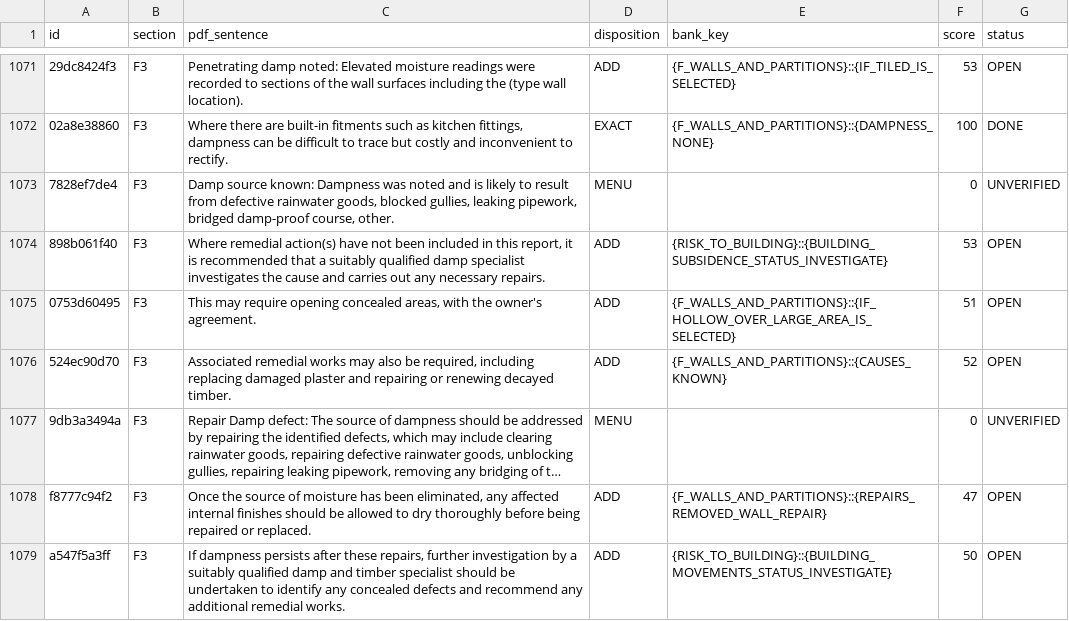
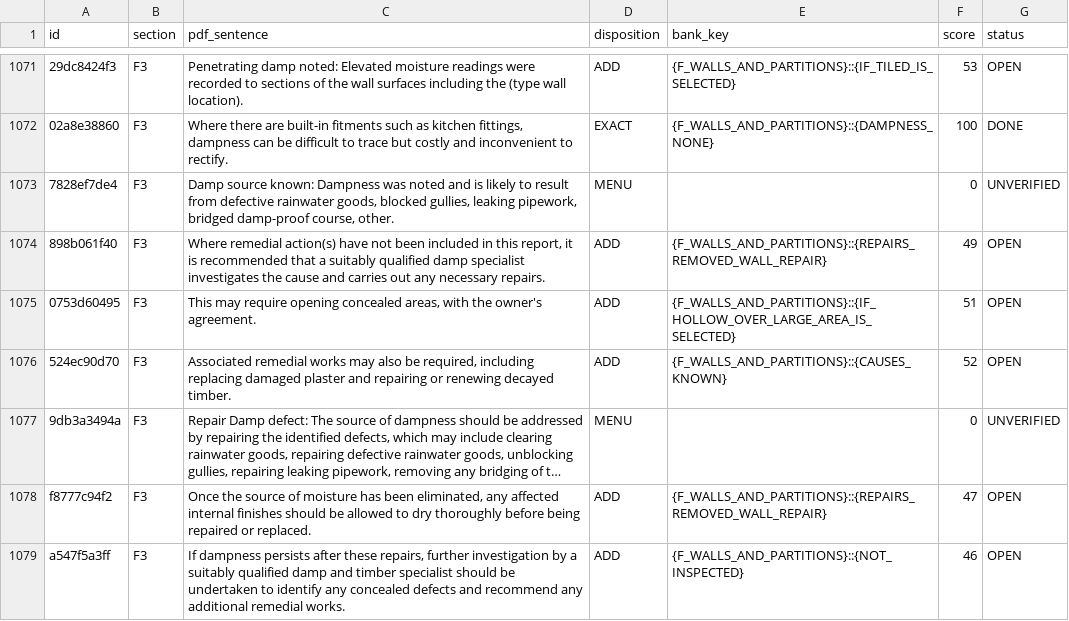
Before and after one commit to Anwaaralikhan550/survey-scriber, a CSV file: tool/phrase_audit/verbatim/ledger.csv, drawn as a sheet; only a part is shown, gaps mark what is left out; long unchanged cells end in …; the diff covers the shown part only; the diff names each change by its address in the sheet, - before the commit and + after, or states it on an @@ line.

```diff
--- a/tool/phrase_audit/verbatim/ledger.csv
+++ b/tool/phrase_audit/verbatim/ledger.csv
-E1074 (bank_key): {RISK_TO_BUILDING}::{BUILDING_SUBSIDENCE_STATUS_INVESTIGATE}
+E1074 (bank_key): {F_WALLS_AND_PARTITIONS}::{REPAIRS_REMOVED_WALL_REPAIR}
-F1074 (score): 53
+F1074 (score): 49
-E1079 (bank_key): {RISK_TO_BUILDING}::{BUILDING_MOVEMENTS_STATUS_INVESTIGATE}
+E1079 (bank_key): {F_WALLS_AND_PARTITIONS}::{NOT_INSPECTED}
-F1079 (score): 50
+F1079 (score): 46
```
Also changed, not shown: 54 edited cells elsewhere in this file, 10 other files.
